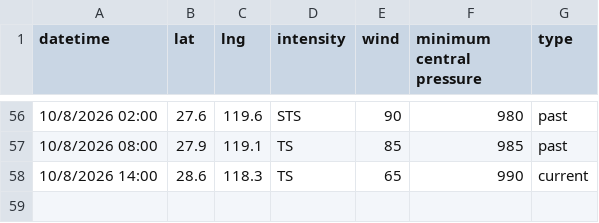
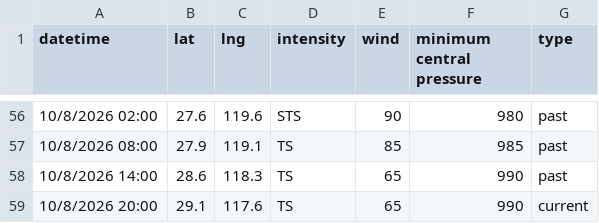
Before and after one commit to zax41006-bot/MMC-TC-GIS, a CSV file: past_track_B.csv, drawn as a sheet; only a part is shown, gaps mark what is left out.

Commit message:
Update past_track_B.csv

```diff
--- a/past_track_B.csv
+++ b/past_track_B.csv
@@ -57,2 +57,3 @@ datetime,lat,lng,intensity,wind,minimum central pressure,type
 10/8/2026 08:00,27.9,119.1,TS,85,985,past
-10/8/2026 14:00,28.6,118.3,TS,65,990,current
+10/8/2026 14:00,28.6,118.3,TS,65,990,past
+10/8/2026 20:00,29.1,117.6,TS,65,990,current
```
